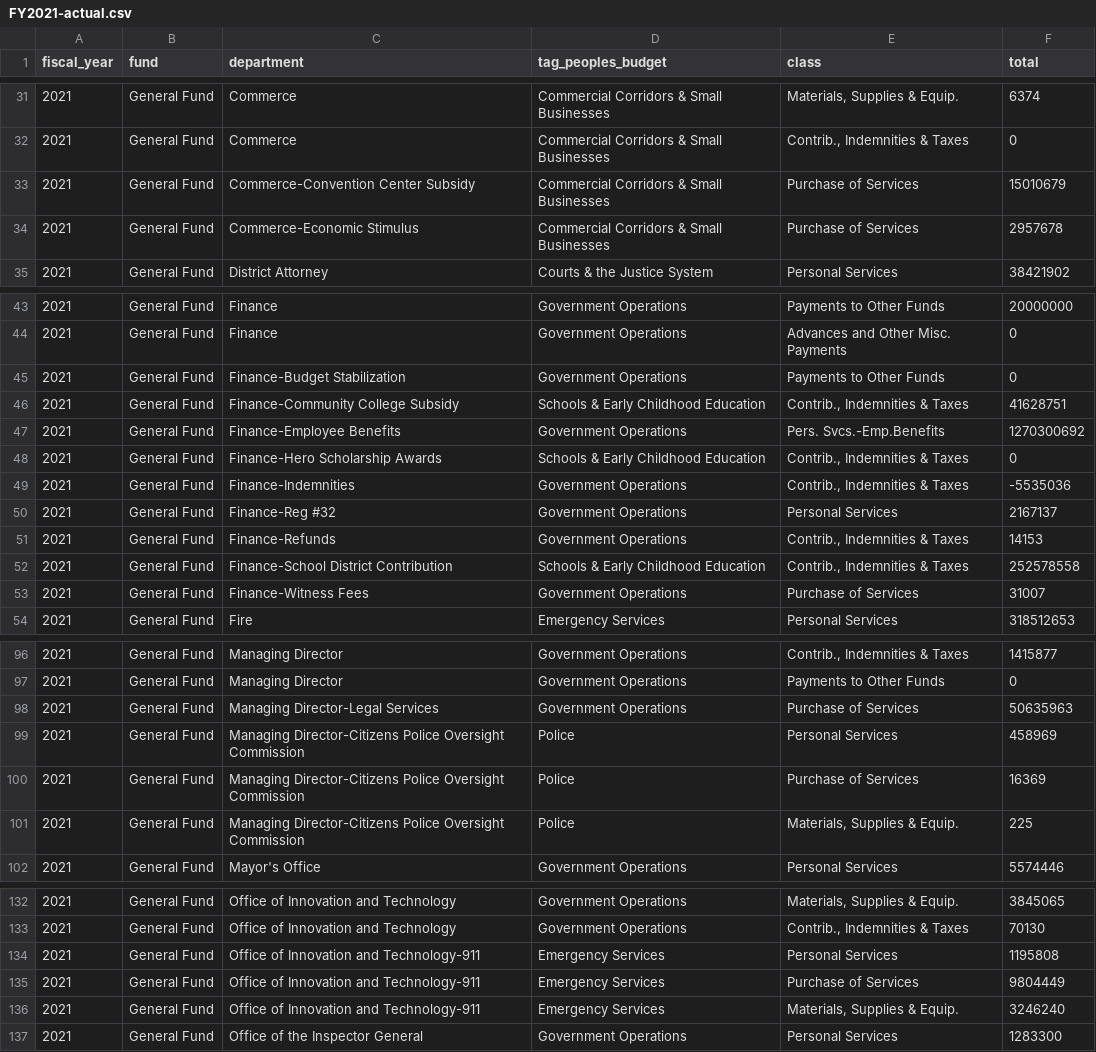
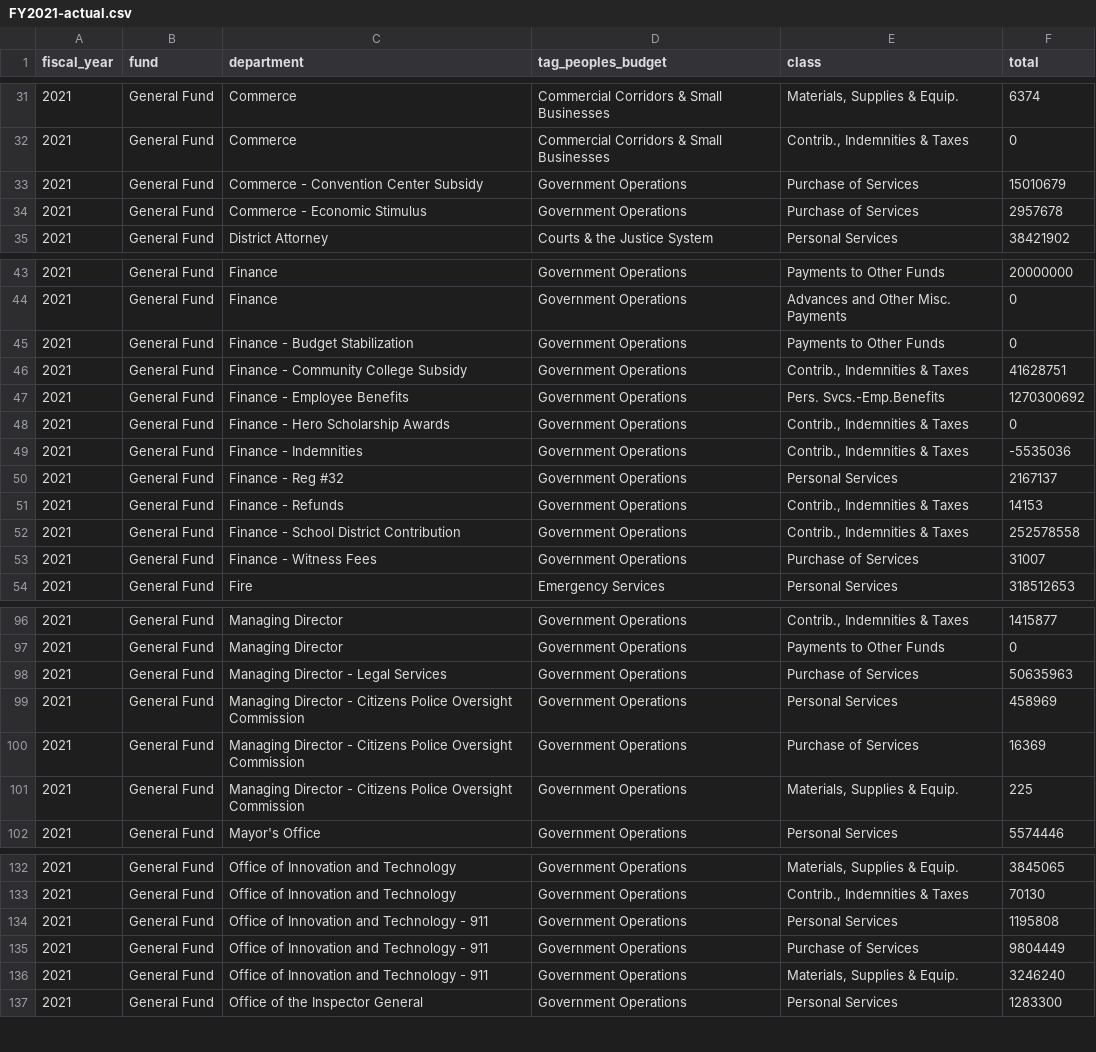
Before and after one commit to acouch/phila-budget-site, a CSV file: data/output/FY2021-actual.csv, drawn as a sheet; only a part is shown, gaps mark what is left out; the diff covers the shown part only.

Commit message:
Rerun data after alias changes

```diff
--- a/data/output/FY2021-actual.csv
+++ b/data/output/FY2021-actual.csv
@@ -32,4 +32,4 @@ fiscal_year,fund,department,tag_peoples_budget,class,total
 2021,General Fund,Commerce,Commercial Corridors & Small Businesses,"Contrib., Indemnities & Taxes",0
-2021,General Fund,Commerce-Convention Center Subsidy,Commercial Corridors & Small Businesses,Purchase of Services,15010679
-2021,General Fund,Commerce-Economic Stimulus,Commercial Corridors & Small Businesses,Purchase of Services,2957678
+2021,General Fund,Commerce - Convention Center Subsidy,Government Operations,Purchase of Services,15010679
+2021,General Fund,Commerce - Economic Stimulus,Government Operations,Purchase of Services,2957678
 2021,General Fund,District Attorney,Courts & the Justice System,Personal Services,38421902
@@ -44,11 +44,11 @@ fiscal_year,fund,department,tag_peoples_budget,class,total
 2021,General Fund,Finance,Government Operations,Advances and Other Misc. Payments,0
-2021,General Fund,Finance-Budget Stabilization,Government Operations,Payments to Other Funds,0
-2021,General Fund,Finance-Community College Subsidy,Schools & Early Childhood Education,"Contrib., Indemnities & Taxes",41628751
-2021,General Fund,Finance-Employee Benefits,Government Operations,Pers. Svcs.-Emp.Benefits,1270300692
-2021,General Fund,Finance-Hero Scholarship Awards,Schools & Early Childhood Education,"Contrib., Indemnities & Taxes",0
-2021,General Fund,Finance-Indemnities,Government Operations,"Contrib., Indemnities & Taxes",-5535036
-2021,General Fund,Finance-Reg #32,Government Operations,Personal Services,2167137
-2021,General Fund,Finance-Refunds,Government Operations,"Contrib., Indemnities & Taxes",14153
-2021,General Fund,Finance-School District Contribution,Schools & Early Childhood Education,"Contrib., Indemnities & Taxes",252578558
-2021,General Fund,Finance-Witness Fees,Government Operations,Purchase of Services,31007
+2021,General Fund,Finance - Budget Stabilization,Government Operations,Payments to Other Funds,0
+2021,General Fund,Finance - Community College Subsidy,Government Operations,"Contrib., Indemnities & Taxes",41628751
+2021,General Fund,Finance - Employee Benefits,Government Operations,Pers. Svcs.-Emp.Benefits,1270300692
+2021,General Fund,Finance - Hero Scholarship Awards,Government Operations,"Contrib., Indemnities & Taxes",0
+2021,General Fund,Finance - Indemnities,Government Operations,"Contrib., Indemnities & Taxes",-5535036
+2021,General Fund,Finance - Reg #32,Government Operations,Personal Services,2167137
+2021,General Fund,Finance - Refunds,Government Operations,"Contrib., Indemnities & Taxes",14153
+2021,General Fund,Finance - School District Contribution,Government Operations,"Contrib., Indemnities & Taxes",252578558
+2021,General Fund,Finance - Witness Fees,Government Operations,Purchase of Services,31007
 2021,General Fund,Fire,Emergency Services,Personal Services,318512653
@@ -97,6 +97,6 @@ fiscal_year,fund,department,tag_peoples_budget,class,total
 2021,General Fund,Managing Director,Government Operations,Payments to Other Funds,0
-2021,General Fund,Managing Director-Legal Services,Government Operations,Purchase of Services,50635963
-2021,General Fund,Managing Director-Citizens Police Oversight Commission,Police,Personal Services,458969
-2021,General Fund,Managing Director-Citizens Police Oversight Commission,Police,Purchase of Services,16369
-2021,General Fund,Managing Director-Citizens Police Oversight Commission,Police,"Materials, Supplies & Equip.",225
+2021,General Fund,Managing Director - Legal Services,Government Operations,Purchase of Services,50635963
+2021,General Fund,Managing Director - Citizens Police Oversight Commission,Government Operations,Personal Services,458969
+2021,General Fund,Managing Director - Citizens Police Oversight Commission,Government Operations,Purchase of Services,16369
+2021,General Fund,Managing Director - Citizens Police Oversight Commission,Government Operations,"Materials, Supplies & Equip.",225
 2021,General Fund,Mayor's Office,Government Operations,Personal Services,5574446
@@ -133,5 +133,5 @@ fiscal_year,fund,department,tag_peoples_budget,class,total
 2021,General Fund,Office of Innovation and Technology,Government Operations,"Contrib., Indemnities & Taxes",70130
-2021,General Fund,Office of Innovation and Technology-911,Emergency Services,Personal Services,1195808
-2021,General Fund,Office of Innovation and Technology-911,Emergency Services,Purchase of Services,9804449
-2021,General Fund,Office of Innovation and Technology-911,Emergency Services,"Materials, Supplies & Equip.",3246240
+2021,General Fund,Office of Innovation and Technology - 911,Government Operations,Personal Services,1195808
+2021,General Fund,Office of Innovation and Technology - 911,Government Operations,Purchase of Services,9804449
+2021,General Fund,Office of Innovation and Technology - 911,Government Operations,"Materials, Supplies & Equip.",3246240
 2021,General Fund,Office of the Inspector General,Government Operations,Personal Services,1283300
```
Also changed, not shown: 9 edited cells elsewhere in this file, data/output/FY2022-actual.csv, data/output/FY2022-estimated.csv, 21 other files.
